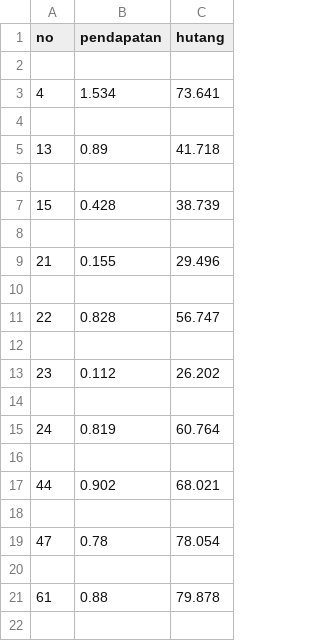
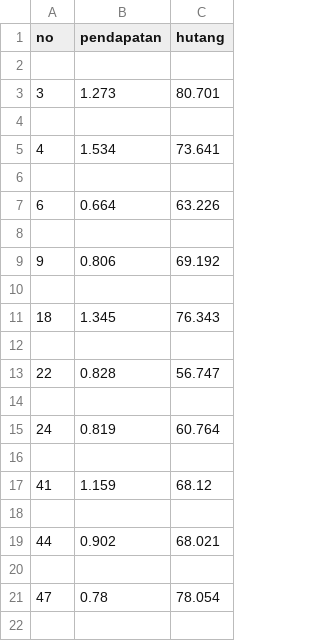
Before and after one commit to Zersya/FuzzyLogic, a CSV file: TebakanTugas2.csv, drawn as a sheet; only a part is shown; the shorter side is filled out with more unchanged rows; the diff covers the shown part only.

```diff
--- a/TebakanTugas2.csv
+++ b/TebakanTugas2.csv
@@ -2,9 +2,11 @@ no,pendapatan,hutang
 
+3,1.273,80.701
+
 4,1.534,73.641
 
-13,0.89,41.718
+6,0.664,63.226
 
-15,0.428,38.739
+9,0.806,69.192
 
-21,0.155,29.496
+18,1.345,76.343
 
@@ -12,5 +14,5 @@ no,pendapatan,hutang
 
-23,0.112,26.202
+24,0.819,60.764
 
-24,0.819,60.764
+41,1.159,68.12
 
```
Also changed, not shown: 7 added rows, 1 removed row and 6 edited cells elsewhere in this file, 1 other file.
